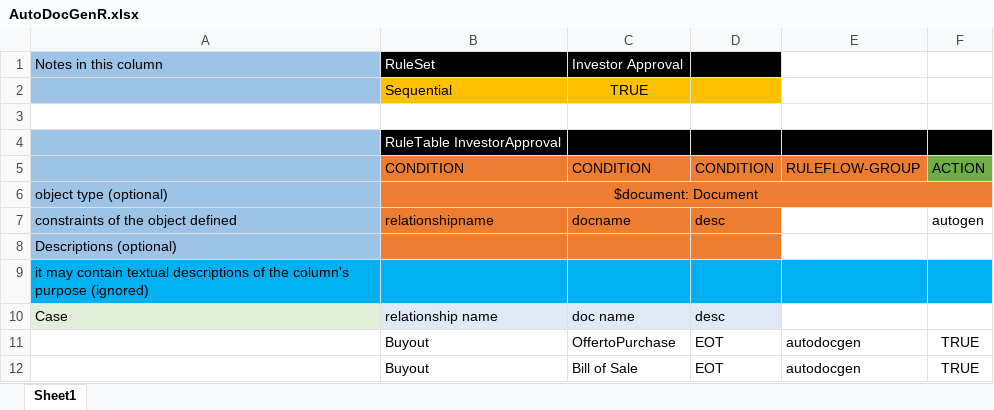
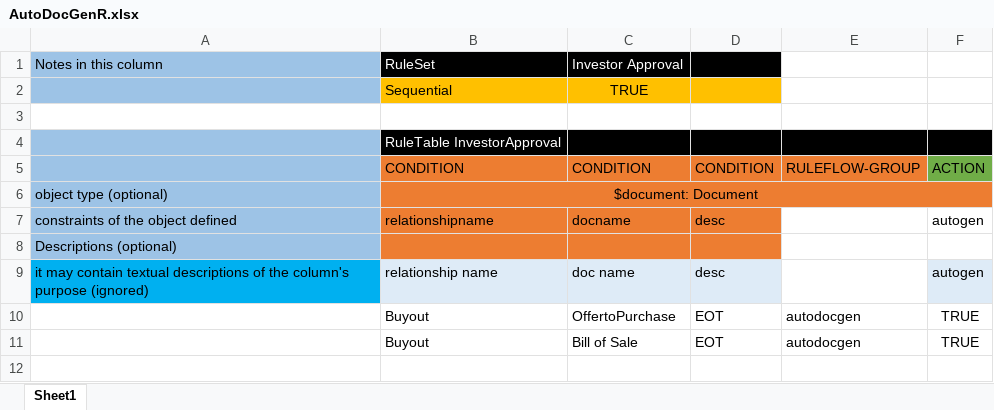
Before and after one commit to Watsorg/EOTWorkflow, an Excel workbook: src/main/resources/com/myspace/eotworkflow/AutoDocGenR.xlsx, sheet Sheet1, drawn as a sheet; values as stored, in another font and other column widths than the file's, no borders; removed rows and columns are numbered as before the commit, all else as after; the diff names each change by its address in the sheet, - before the commit and + after, or states it on an @@ line.

Commit message:
Uploaded 20-Oct-2021 19:31:37 {/src/main/resources/com/myspace/eotworkflow/AutoDocGenR.xlsx}

```diff
--- a/src/main/resources/com/myspace/eotworkflow/AutoDocGenR.xlsx (sheet Sheet1)
+++ b/src/main/resources/com/myspace/eotworkflow/AutoDocGenR.xlsx (sheet Sheet1)
-row 9: it may contain textual descriptions of the column's purpose (ignored)
-A9: Case
+A9: it may contain textual descriptions of the column's purpose (ignored)
-A9 fill: #E2F0D9
+A9 fill: #00B0F0
-F9: (empty)
+F9: autogen
-F9 fill: none
+F9 fill: #DEEBF7
```
